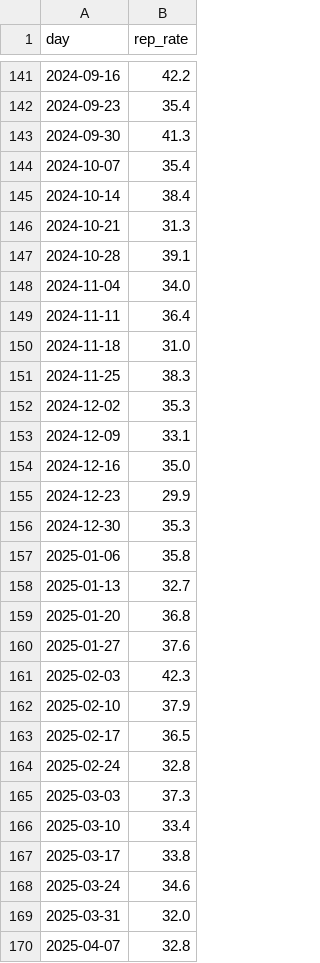
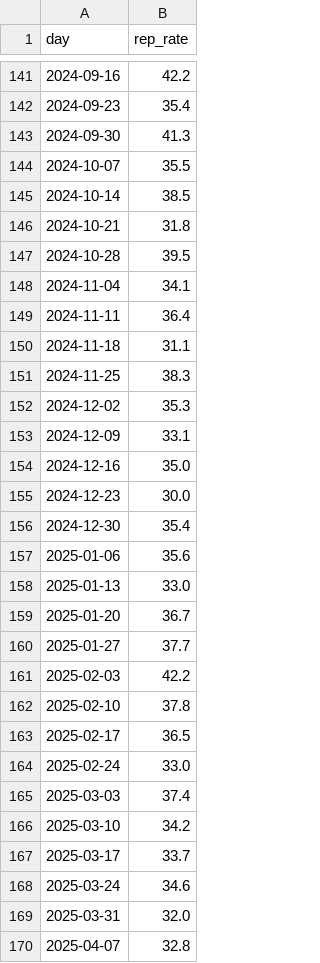
Before and after one commit to housing-data-coalition/rtc-eviction-viz, a CSV file: share-represented.csv, drawn as a sheet; only a part is shown, gaps mark what is left out; the diff covers the shown part only.

```diff
--- a/share-represented.csv
+++ b/share-represented.csv
@@ -143,9 +143,9 @@ day,rep_rate
 2024-09-30,41.3
-2024-10-07,35.4
-2024-10-14,38.4
-2024-10-21,31.3
-2024-10-28,39.1
-2024-11-04,34.0
+2024-10-07,35.5
+2024-10-14,38.5
+2024-10-21,31.8
+2024-10-28,39.5
+2024-11-04,34.1
 2024-11-11,36.4
-2024-11-18,31.0
+2024-11-18,31.1
 2024-11-25,38.3
@@ -154,15 +154,15 @@ day,rep_rate
 2024-12-16,35.0
-2024-12-23,29.9
-2024-12-30,35.3
-2025-01-06,35.8
-2025-01-13,32.7
-2025-01-20,36.8
-2025-01-27,37.6
-2025-02-03,42.3
-2025-02-10,37.9
+2024-12-23,30.0
+2024-12-30,35.4
+2025-01-06,35.6
+2025-01-13,33.0
+2025-01-20,36.7
+2025-01-27,37.7
+2025-02-03,42.2
+2025-02-10,37.8
 2025-02-17,36.5
-2025-02-24,32.8
-2025-03-03,37.3
-2025-03-10,33.4
-2025-03-17,33.8
+2025-02-24,33.0
+2025-03-03,37.4
+2025-03-10,34.2
+2025-03-17,33.7
 2025-03-24,34.6
```
Also changed, not shown: 14 edited cells elsewhere in this file, eviction-time-series.csv, 7 other files.
